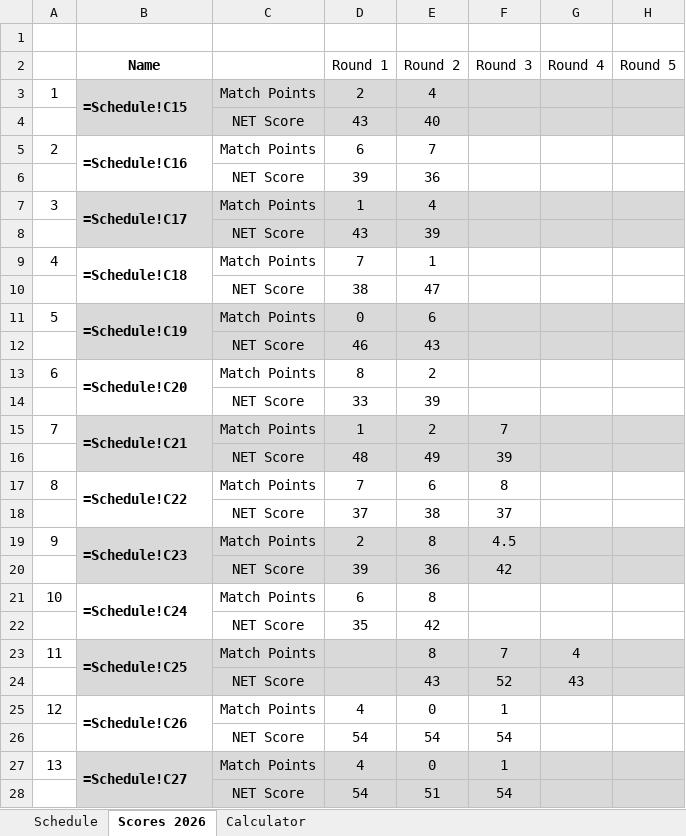
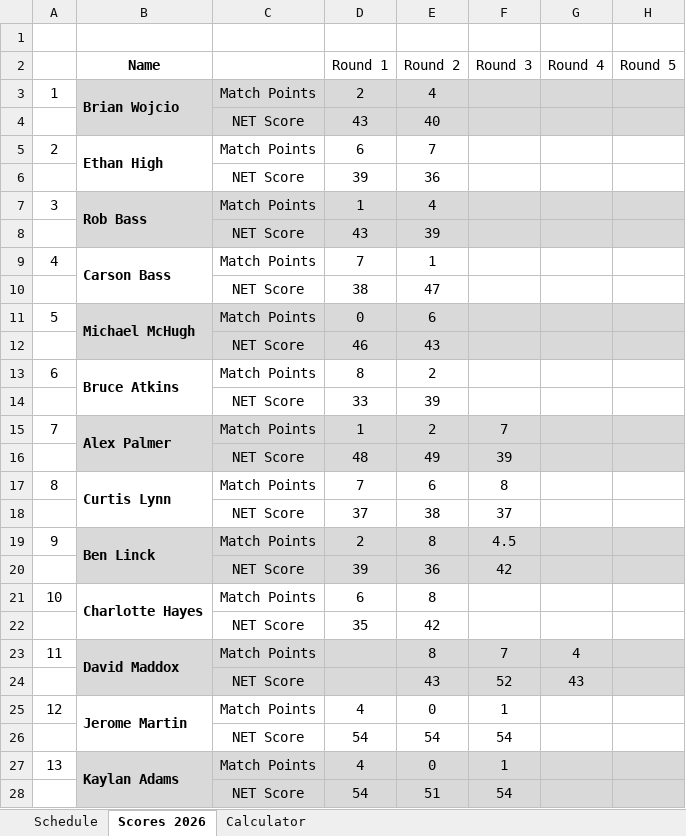
Before and after one commit to iSuite-LLC/charlotte-golf-league, an Excel workbook: 2026 IMI Golf League.xlsx, sheet Scores 2026, drawn as a sheet; only a part is shown; values as stored, in another font and other column widths than the file's, no borders; formulas without a stored value are shown as written; the diff covers the shown part only; the diff names each change by its address in the sheet, - before the commit and + after, or states it on an @@ line.

```diff
--- a/2026 IMI Golf League.xlsx (sheet Scores 2026)
+++ b/2026 IMI Golf League.xlsx (sheet Scores 2026)
-B3 (Name): =Schedule!C15
+B3 (Name): Brian Wojcio
-B5 (Name): =Schedule!C16
+B5 (Name): Ethan High
-B7 (Name): =Schedule!C17
+B7 (Name): Rob Bass
-B9 (Name): =Schedule!C18
+B9 (Name): Carson Bass
-B11 (Name): =Schedule!C19
+B11 (Name): Michael McHugh
-B13 (Name): =Schedule!C20
+B13 (Name): Bruce Atkins
-B15 (Name): =Schedule!C21
+B15 (Name): Alex Palmer
-B17 (Name): =Schedule!C22
+B17 (Name): Curtis Lynn
-B19 (Name): =Schedule!C23
+B19 (Name): Ben Linck
-B21 (Name): =Schedule!C24
+B21 (Name): Charlotte Hayes
-B23 (Name): =Schedule!C25
+B23 (Name): David Maddox
-B25 (Name): =Schedule!C26
+B25 (Name): Jerome Martin
-B27 (Name): =Schedule!C27
+B27 (Name): Kaylan Adams
```
Also changed, not shown: 2 edited cells elsewhere in this sheet, sheet Calculator, sheet Schedule.
